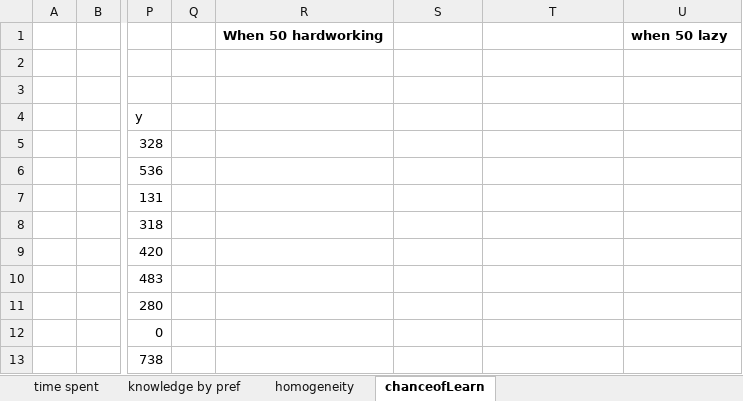
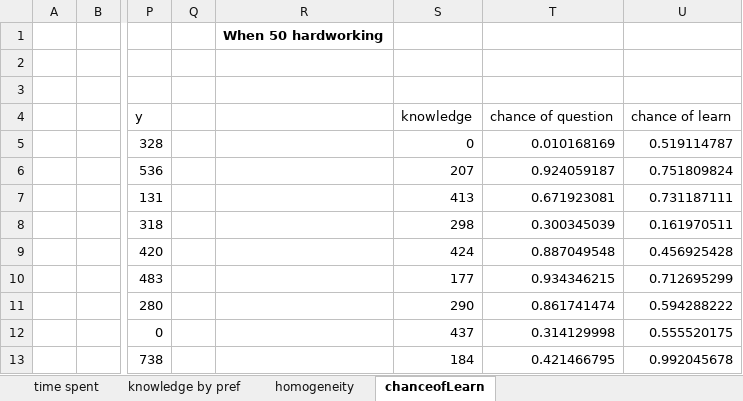
Before and after one commit to eiselesr/CS274, an Excel workbook: Summary Analysis.xlsx, sheet chanceofLearn, drawn as a sheet; only a part is shown, gaps mark what is left out; values as stored, in another font and other column widths than the file's, no borders; charts and pictures not drawn; the diff covers the shown part only; the diff names each change by its address in the sheet, - before the commit and + after, or states it on an @@ line.

Commit message:
trial data for chanceQN

```diff
--- a/Summary Analysis.xlsx (sheet chanceofLearn)
+++ b/Summary Analysis.xlsx (sheet chanceofLearn)
-U1: when 50 lazy
+U1: (empty)
-S4: (empty)
+S4: knowledge
-T4: (empty)
+T4: chance of question
-U4: (empty)
+U4: chance of learn
-S5: (empty)
+S5: 0
-T5: (empty)
+T5: 0.010168169
-U5: (empty)
+U5: 0.519114787
-S6: (empty)
+S6: 207
-T6: (empty)
+T6: 0.924059187
-U6: (empty)
+U6: 0.751809824
-S7: (empty)
+S7: 413
-T7: (empty)
+T7: 0.671923081
-U7: (empty)
+U7: 0.731187111
-S8: (empty)
+S8: 298
-T8: (empty)
+T8: 0.300345039
-U8: (empty)
+U8: 0.161970511
-S9: (empty)
+S9: 424
-T9: (empty)
+T9: 0.887049548
-U9: (empty)
+U9: 0.456925428
-S10: (empty)
+S10: 177
-T10: (empty)
+T10: 0.934346215
-U10: (empty)
+U10: 0.712695299
-S11: (empty)
+S11: 290
-T11: (empty)
+T11: 0.861741474
-U11: (empty)
+U11: 0.594288222
-S12: (empty)
+S12: 437
-T12: (empty)
+T12: 0.314129998
-U12: (empty)
+U12: 0.555520175
-S13: (empty)
+S13: 184
-T13: (empty)
+T13: 0.421466795
-U13: (empty)
+U13: 0.992045678
```
Also changed, not shown: 123 edited cells elsewhere in this sheet, charts or pictures, 2 other files.
